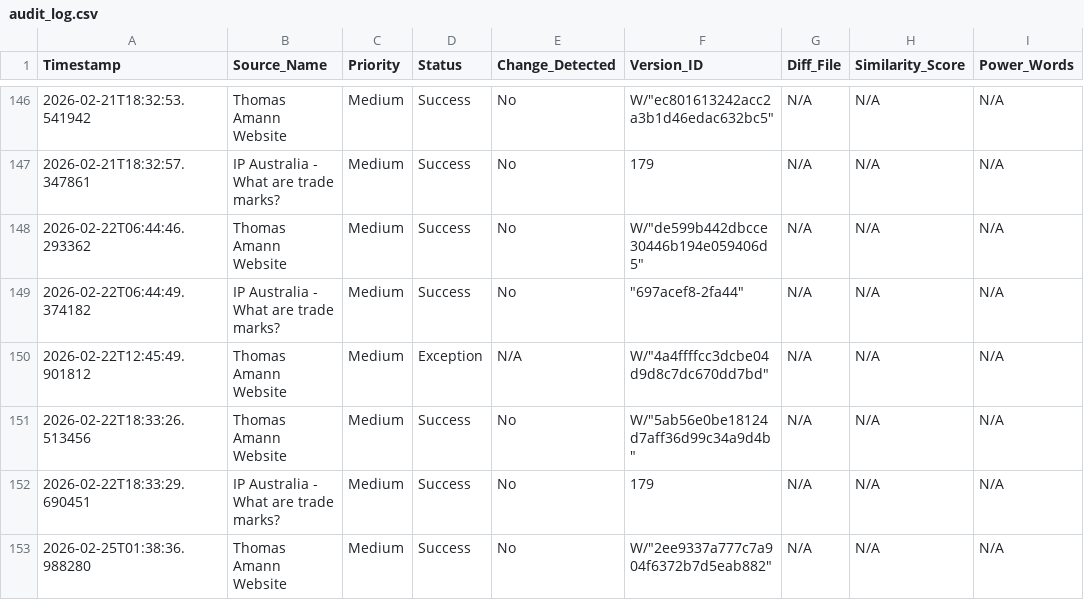
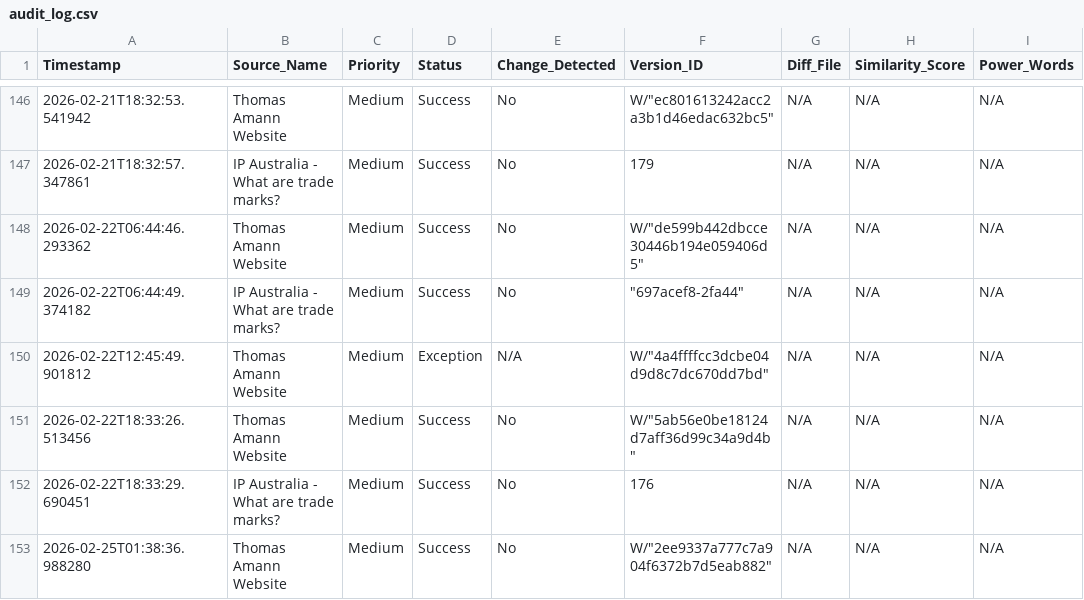
Before and after one commit to Thomas-Amann-IPAustralia/Tripwire, a CSV file: audit_log.csv, drawn as a sheet; only a part is shown, gaps mark what is left out; the diff names each change by its address in the sheet, - before the commit and + after, or states it on an @@ line.

Commit message:
Test version ID

```diff
--- a/audit_log.csv
+++ b/audit_log.csv
-F152 (Version_ID): 179
+F152 (Version_ID): 176
```
